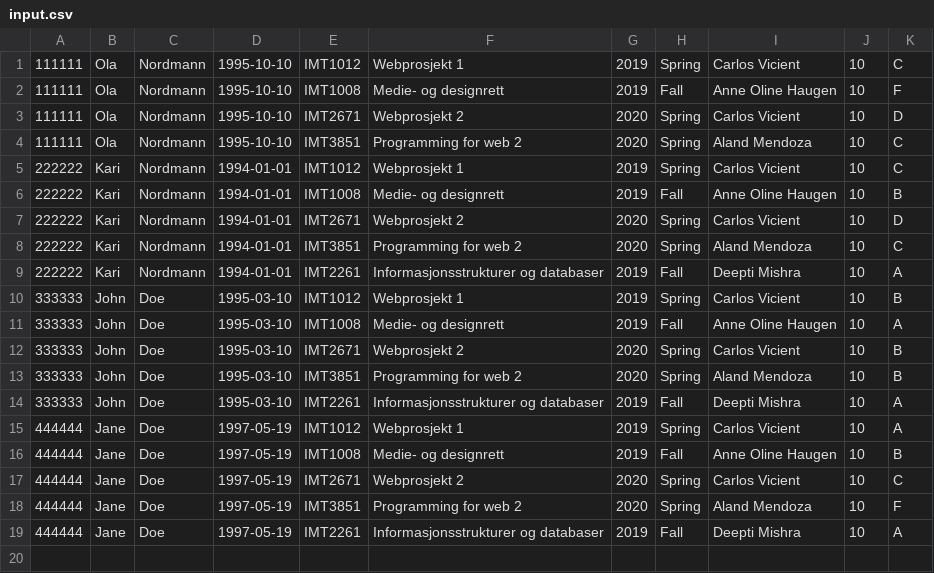
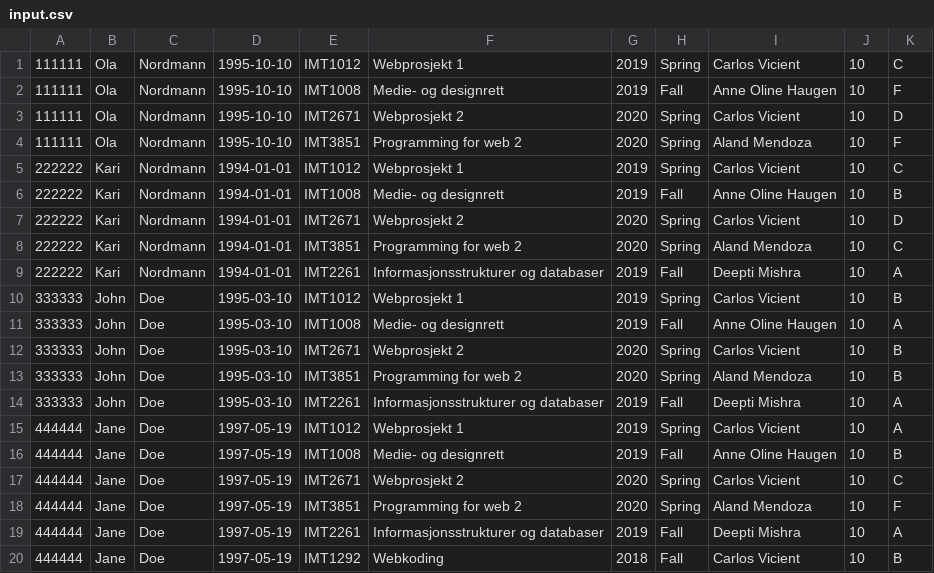
Before and after one commit to marirogne/Course-management-system, a CSV file: files/input.csv, drawn as a sheet.

```diff
--- a/files/input.csv
+++ b/files/input.csv
@@ -3,3 +3,3 @@
 111111,Ola,Nordmann,1995-10-10,IMT2671,Webprosjekt 2,2020,Spring,Carlos Vicient,10,D
-111111,Ola,Nordmann,1995-10-10,IMT3851,Programming for web 2,2020,Spring,Aland Mendoza,10,C
+111111,Ola,Nordmann,1995-10-10,IMT3851,Programming for web 2,2020,Spring,Aland Mendoza,10,F
 222222,Kari,Nordmann,1994-01-01,IMT1012,Webprosjekt 1,2019,Spring,Carlos Vicient,10,C
@@ -19 +19,2 @@
 444444,Jane,Doe,1997-05-19,IMT2261,Informasjonsstrukturer og databaser,2019,Fall,Deepti Mishra,10,A
+444444,Jane,Doe,1997-05-19,IMT1292,Webkoding,2018,Fall,Carlos Vicient,10,B
```
Also changed, not shown: 8 other files.
